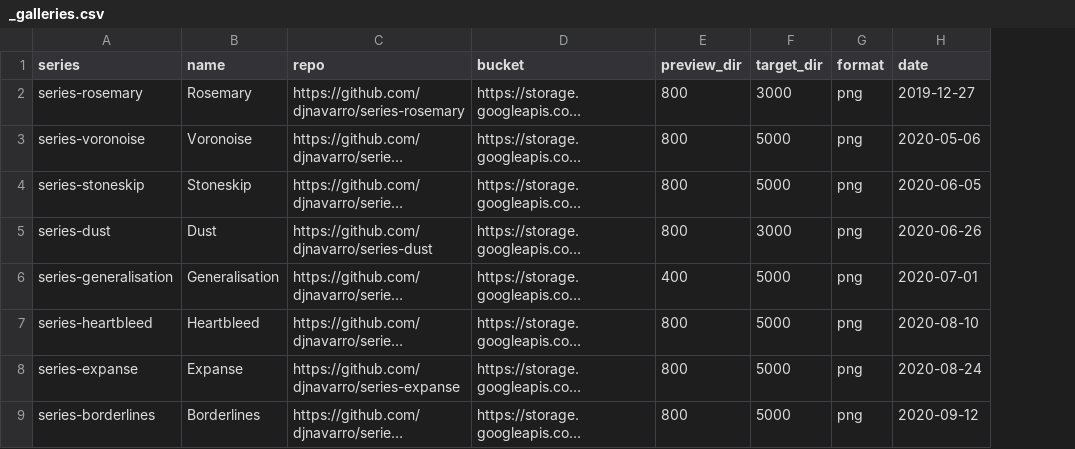
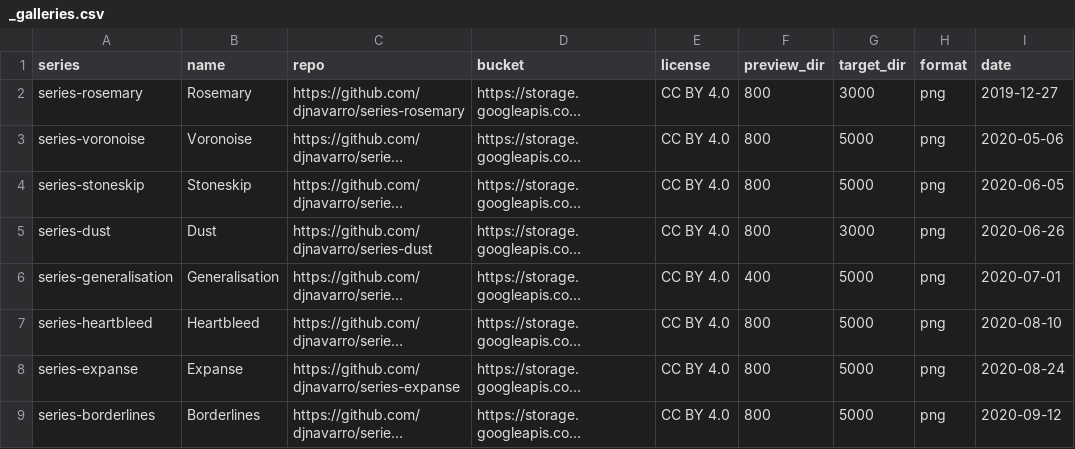
Before and after one commit to djnavarro/art, a CSV file: _galleries.csv, drawn as a sheet; only a part is shown; long unchanged cells end in …; the diff names each change by its address in the sheet, - before the commit and + after, or states it on an @@ line.

```diff
--- a/_galleries.csv
+++ b/_galleries.csv
+column E (license), rows 2-9: all CC BY 4.0
```
Also changed, not shown: 2 other files.
